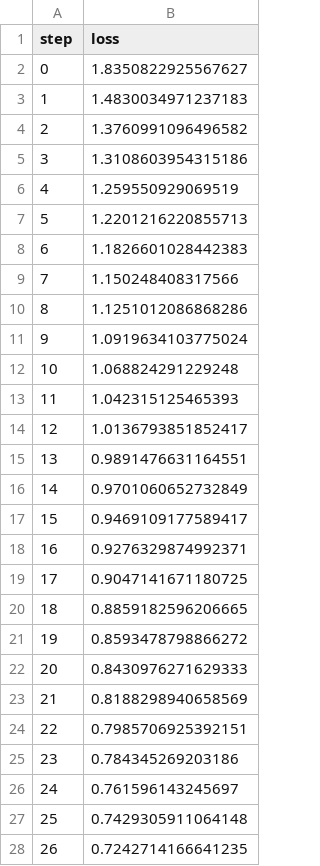
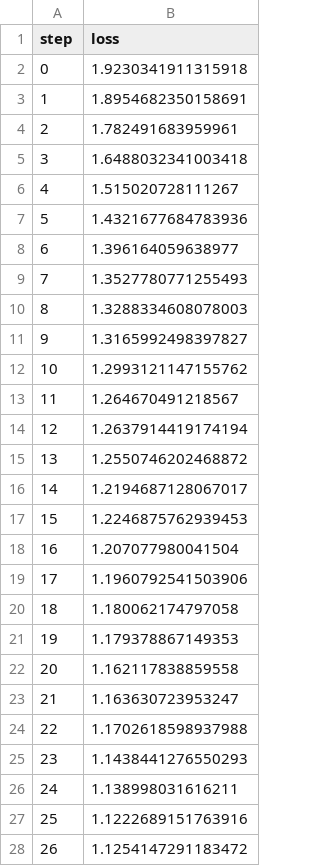
Before and after one commit to pastore99/EmotionRecognitionForSE4AI-, a TSV file: dvclive/plots/metrics/train/loss.tsv, drawn as a sheet; only a part is shown; the diff covers the shown part only.

```diff
--- a/dvclive/plots/metrics/train/loss.tsv
+++ b/dvclive/plots/metrics/train/loss.tsv
@@ -1,28 +1,28 @@
 step	loss
-0	1.8350822925567627
-1	1.4830034971237183
-2	1.3760991096496582
-3	1.3108603954315186
-4	1.259550929069519
-5	1.2201216220855713
-6	1.1826601028442383
-7	1.150248408317566
-8	1.1251012086868286
-9	1.0919634103775024
-10	1.068824291229248
-11	1.042315125465393
-12	1.0136793851852417
-13	0.9891476631164551
-14	0.9701060652732849
-15	0.9469109177589417
-16	0.9276329874992371
-17	0.9047141671180725
-18	0.8859182596206665
-19	0.8593478798866272
-20	0.8430976271629333
-21	0.8188298940658569
-22	0.7985706925392151
-23	0.784345269203186
-24	0.761596143245697
-25	0.7429305911064148
-26	0.7242714166641235
+0	1.9230341911315918
+1	1.8954682350158691
+2	1.782491683959961
+3	1.6488032341003418
+4	1.515020728111267
+5	1.4321677684783936
+6	1.396164059638977
+7	1.3527780771255493
+8	1.3288334608078003
+9	1.3165992498397827
+10	1.2993121147155762
+11	1.264670491218567
+12	1.2637914419174194
+13	1.2550746202468872
+14	1.2194687128067017
+15	1.2246875762939453
+16	1.207077980041504
+17	1.1960792541503906
+18	1.180062174797058
+19	1.179378867149353
+20	1.162117838859558
+21	1.163630723953247
+22	1.1702618598937988
+23	1.1438441276550293
+24	1.138998031616211
+25	1.1222689151763916
+26	1.1254147291183472
```
Also changed, not shown: 6 removed rows and 17 edited cells elsewhere in this file, dvclive/plots/metrics/eval/f1_score.tsv, dvclive/plots/metrics/eval/loss.tsv, 9 other files.
